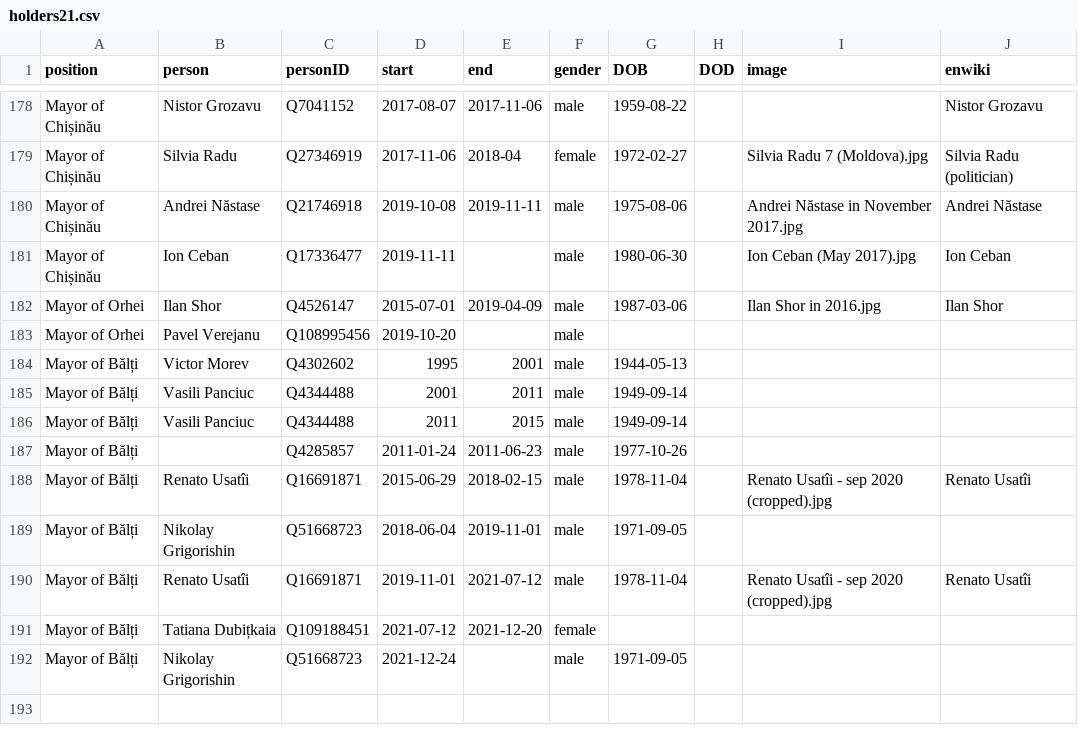
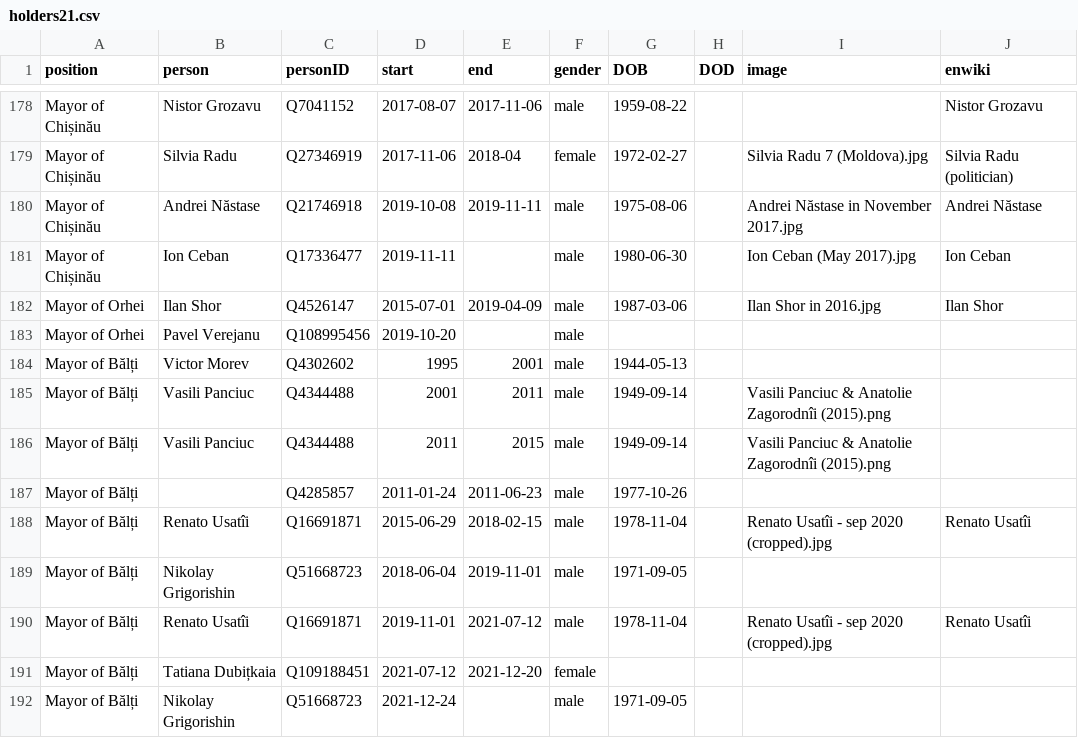
Before and after one commit to every-politician-scrapers/moldova-ministers, a CSV file: html/holders21.csv, drawn as a sheet; only a part is shown, gaps mark what is left out.

```diff
--- a/html/holders21.csv
+++ b/html/holders21.csv
@@ -184,4 +184,4 @@ Mayor of Orhei,Pavel Verejanu,Q108995456,2019-10-20,,male,,,,
 Mayor of Bălți,Victor Morev,Q4302602,1995,2001,male,1944-05-13,,,
-Mayor of Bălți,Vasili Panciuc,Q4344488,2001,2011,male,1949-09-14,,,
-Mayor of Bălți,Vasili Panciuc,Q4344488,2011,2015,male,1949-09-14,,,
+Mayor of Bălți,Vasili Panciuc,Q4344488,2001,2011,male,1949-09-14,,Vasili Panciuc & Anatolie Zagorodnîi (2015).png,
+Mayor of Bălți,Vasili Panciuc,Q4344488,2011,2015,male,1949-09-14,,Vasili Panciuc & Anatolie Zagorodnîi (2015).png,
 Mayor of Bălți,,Q4285857,2011-01-24,2011-06-23,male,1977-10-26,,,
```
Also changed, not shown: html/legislators.csv.
